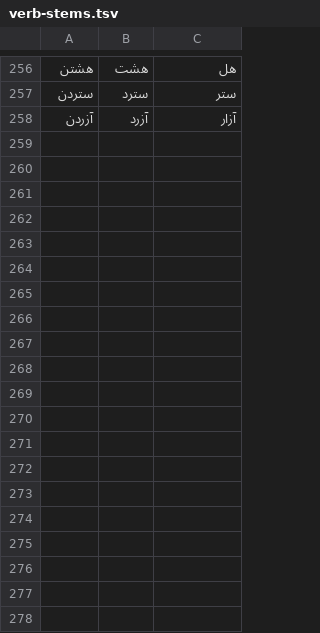
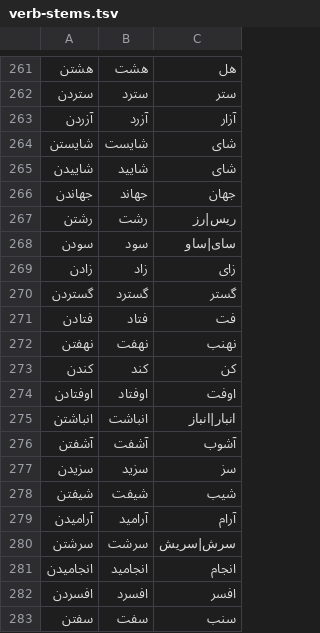
Before and after one commit to ghazalai/ghazal-nlp, a TSV file: ghazal_nlp/data/verb-stems.tsv, drawn as a sheet; only a part is shown, gaps mark what is left out; the diff covers the shown part only; the diff names each change by its address in the sheet, - before the commit and + after, or states it on an @@ line.

```diff
--- a/ghazal_nlp/data/verb-stems.tsv
+++ b/ghazal_nlp/data/verb-stems.tsv
+row 264: شایستن | شایست | شای
+row 265: شاییدن | شایید | شای
+row 266: جهاندن | جهاند | جهان
+row 267: رشتن | رشت | ریس|رز
+row 268: سودن | سود | سای|ساو
+row 269: زادن | زاد | زای
+row 270: گستردن | گسترد | گستر
+row 271: فتادن | فتاد | فت
+row 272: نهفتن | نهفت | نهنب
+row 273: کندن | کند | کن
+row 274: اوفتادن | اوفتاد | اوفت
+row 275: انباشتن | انباشت | انبار|انباز
+row 276: آشفتن | آشفت | آشوب
+row 277: سزیدن | سزید | سز
+row 278: شیفتن | شیفت | شیب
+row 279: آرامیدن | آرامید | آرام
+row 280: سرشتن | سرشت | سرش|سریش
+row 281: انجامیدن | انجامید | انجام
+row 282: افسردن | افسرد | افسر
+row 283: سفتن | سفت | سنب
```
Also changed, not shown: 45 added rows and 3 edited cells elsewhere in this file, ghazal_nlp/data/verb-preverbs.tsv, 3 other files.
